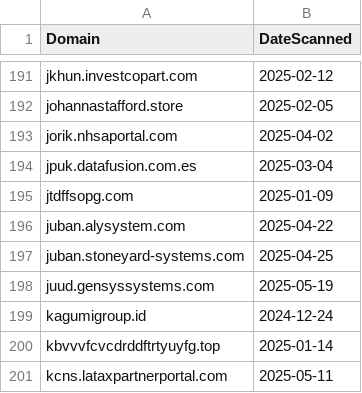
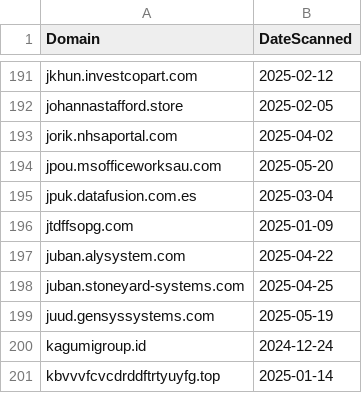
Before and after one commit to dbertho/ioc, a CSV file: sneaky2fa.csv, drawn as a sheet; only a part is shown, gaps mark what is left out; the shorter side is filled out with more unchanged rows; the diff names each change by its address in the sheet, - before the commit and + after, or states it on an @@ line.

Commit message:
Update Sneaky2FA IOC list

```diff
--- a/sneaky2fa.csv
+++ b/sneaky2fa.csv
+row 194: jpou.msofficeworksau.com | 2025-05-20
```
